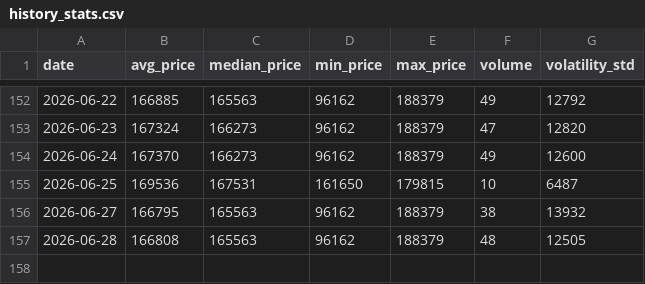
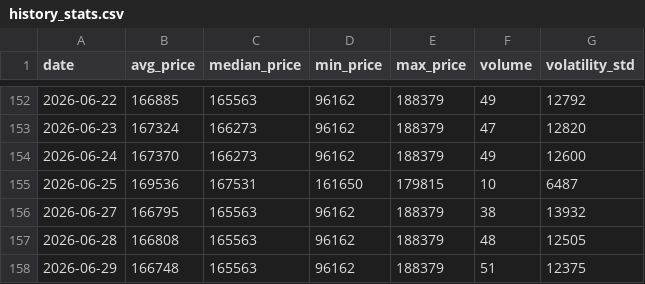
Before and after one commit to AbelV22/itaxi_android, a CSV file: public/history_stats.csv, drawn as a sheet; only a part is shown, gaps mark what is left out; the diff names each change by its address in the sheet, - before the commit and + after, or states it on an @@ line.

```diff
--- a/public/history_stats.csv
+++ b/public/history_stats.csv
+row 158: 2026-06-29 | 166748 | 165563 | 96162 | 188379 | 51 | 12375
```
Also changed, not shown: 2 other files.
